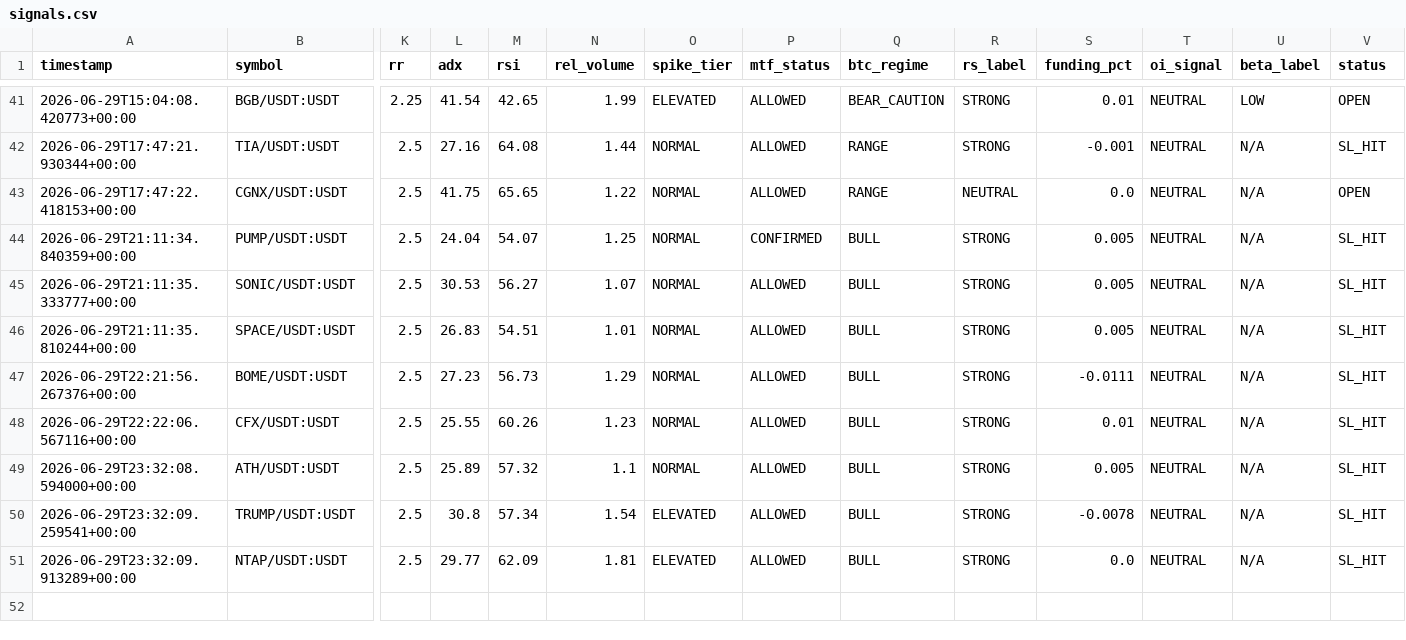
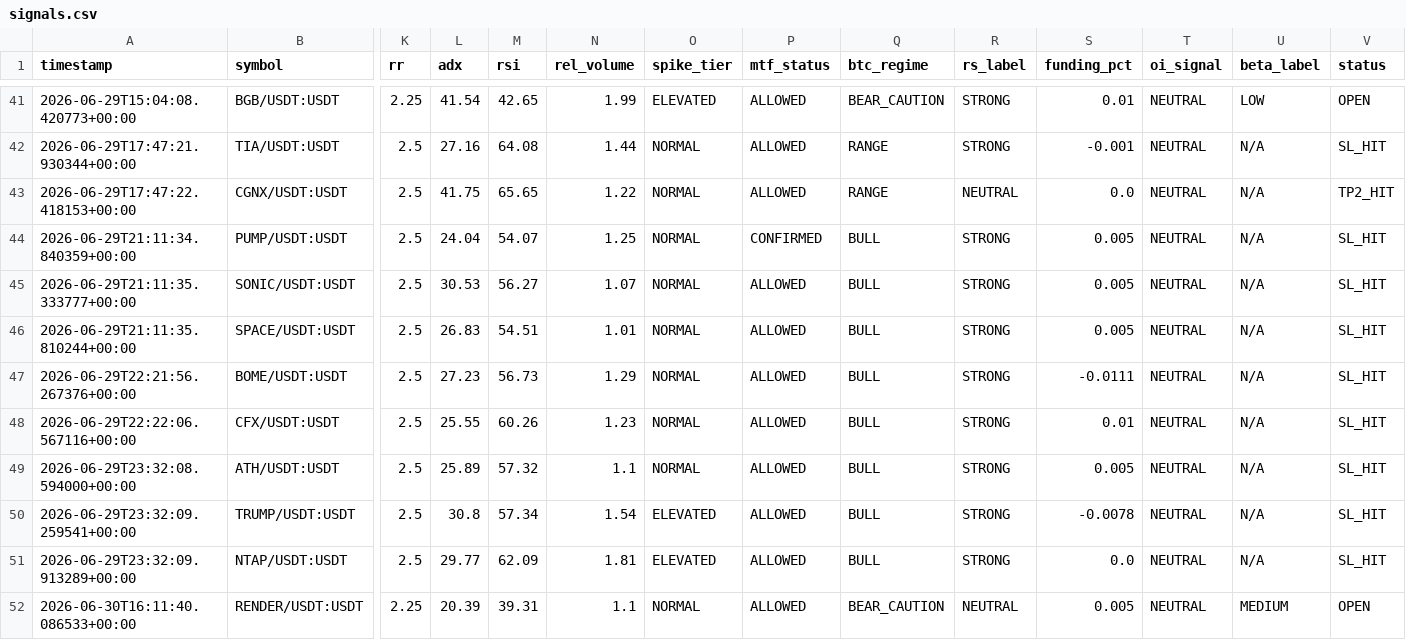
Before and after one commit to Mystgraider/ai-crypto-scan, a CSV file: storage/signals.csv, drawn as a sheet; only a part is shown, gaps mark what is left out; rows hold the shown columns only; the diff names each change by its address in the sheet, - before the commit and + after, or states it on an @@ line.

Commit message:
chore: update signals [skip ci]

```diff
--- a/storage/signals.csv
+++ b/storage/signals.csv
-V43 (status): OPEN
+V43 (status): TP2_HIT
+row 52: 2026-06-30T16:11:40.086533+00:00 | RENDER/USDT:USDT | 2.25 | 20.39 | 39.31 | 1.1 | NORMAL | ALLOWED | BEAR_CAUTION | NEUTRAL | 0.005 | NEUTRAL | MEDIUM | OPEN
```
Also changed, not shown: 1 other file.
